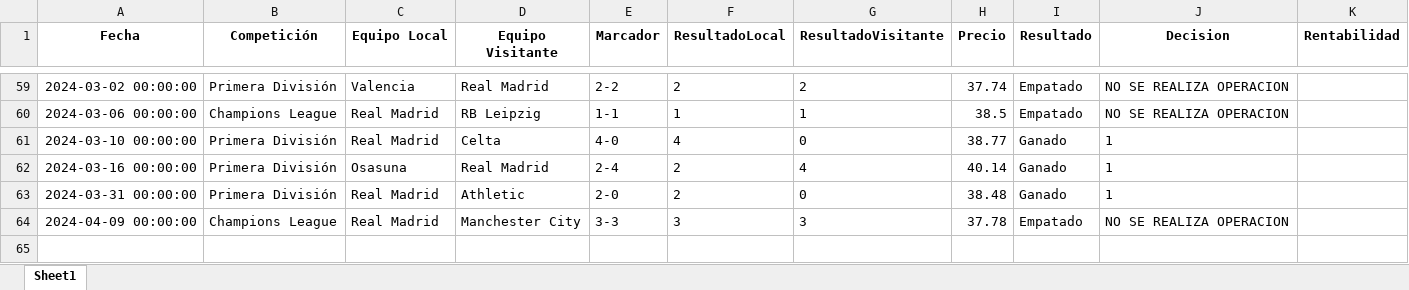
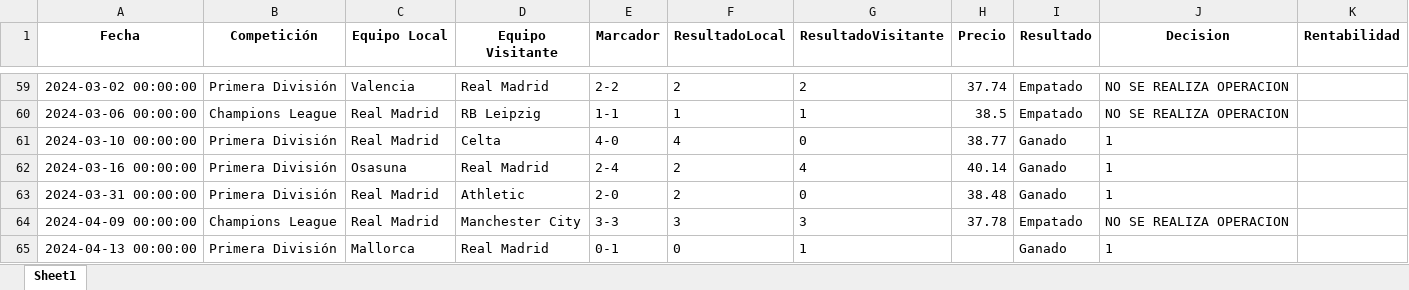
Before and after one commit to flussman99/TFG_INFO, an Excel workbook: Futbol.xlsx, sheet Sheet1, drawn as a sheet; only a part is shown, gaps mark what is left out; values as stored, in another font and other column widths than the file's, no borders; the diff names each change by its address in the sheet, - before the commit and + after, or states it on an @@ line.

```diff
--- a/Futbol.xlsx (sheet Sheet1)
+++ b/Futbol.xlsx (sheet Sheet1)
+row 65: 2024-04-13 00:00:00 | Primera División | Mallorca | Real Madrid | 0-1 | 0 | 1 |  | Ganado | 1
```
Also changed, not shown: tick.xlsx, 3 other files.
